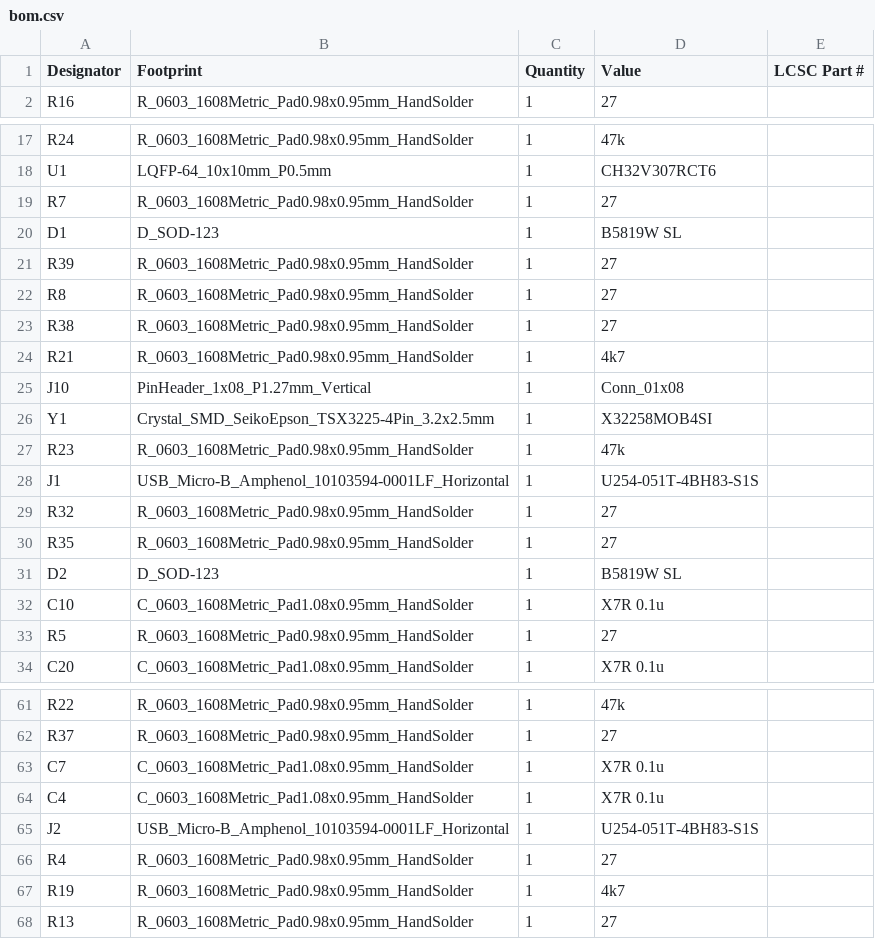
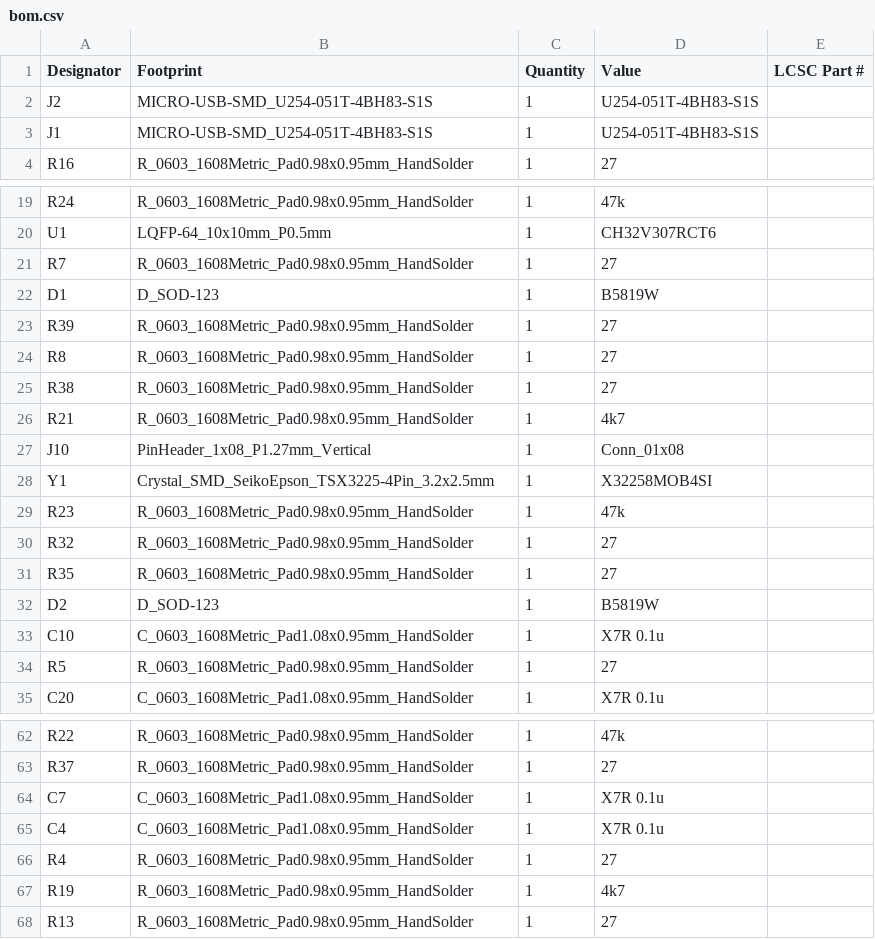
Before and after one commit to linhz0hz/CH32V307RCT6_breakout_hz, a CSV file: bom.csv, drawn as a sheet; only a part is shown, gaps mark what is left out.

```diff
--- a/bom.csv
+++ b/bom.csv
@@ -1,2 +1,4 @@
 Designator,Footprint,Quantity,Value,LCSC Part #
+J2,MICRO-USB-SMD_U254-051T-4BH83-S1S,1,U254-051T-4BH83-S1S,
+J1,MICRO-USB-SMD_U254-051T-4BH83-S1S,1,U254-051T-4BH83-S1S,
 R16,R_0603_1608Metric_Pad0.98x0.95mm_HandSolder,1,27,
@@ -19,3 +21,3 @@ U1,LQFP-64_10x10mm_P0.5mm,1,CH32V307RCT6,
 R7,R_0603_1608Metric_Pad0.98x0.95mm_HandSolder,1,27,
-D1,D_SOD-123,1,B5819W SL,
+D1,D_SOD-123,1,B5819W,
 R39,R_0603_1608Metric_Pad0.98x0.95mm_HandSolder,1,27,
@@ -27,6 +29,5 @@ Y1,Crystal_SMD_SeikoEpson_TSX3225-4Pin_3.2x2.5mm,1,X32258MOB4SI,
 R23,R_0603_1608Metric_Pad0.98x0.95mm_HandSolder,1,47k,
-J1,USB_Micro-B_Amphenol_10103594-0001LF_Horizontal,1,U254-051T-4BH83-S1S,
 R32,R_0603_1608Metric_Pad0.98x0.95mm_HandSolder,1,27,
 R35,R_0603_1608Metric_Pad0.98x0.95mm_HandSolder,1,27,
-D2,D_SOD-123,1,B5819W SL,
+D2,D_SOD-123,1,B5819W,
 C10,C_0603_1608Metric_Pad1.08x0.95mm_HandSolder,1,X7R 0.1u,
@@ -64,3 +65,2 @@ C7,C_0603_1608Metric_Pad1.08x0.95mm_HandSolder,1,X7R 0.1u,
 C4,C_0603_1608Metric_Pad1.08x0.95mm_HandSolder,1,X7R 0.1u,
-J2,USB_Micro-B_Amphenol_10103594-0001LF_Horizontal,1,U254-051T-4BH83-S1S,
 R4,R_0603_1608Metric_Pad0.98x0.95mm_HandSolder,1,27,
```
Also changed, not shown: designators.csv, positions.csv, 6 other files.
